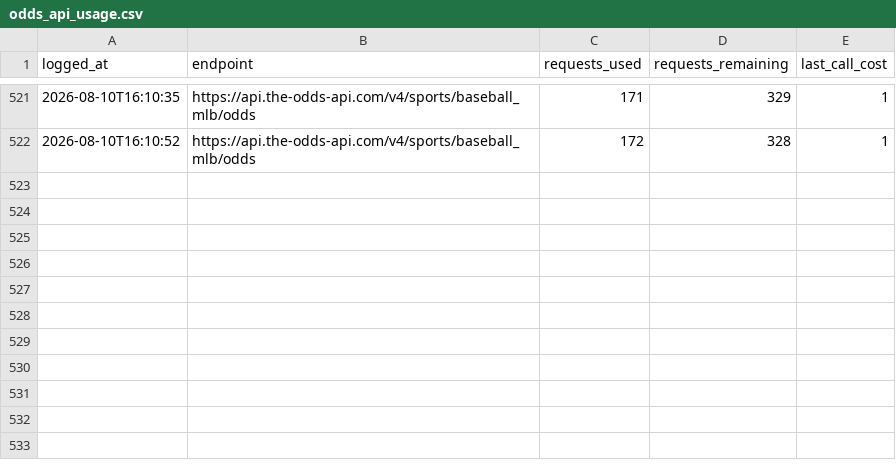
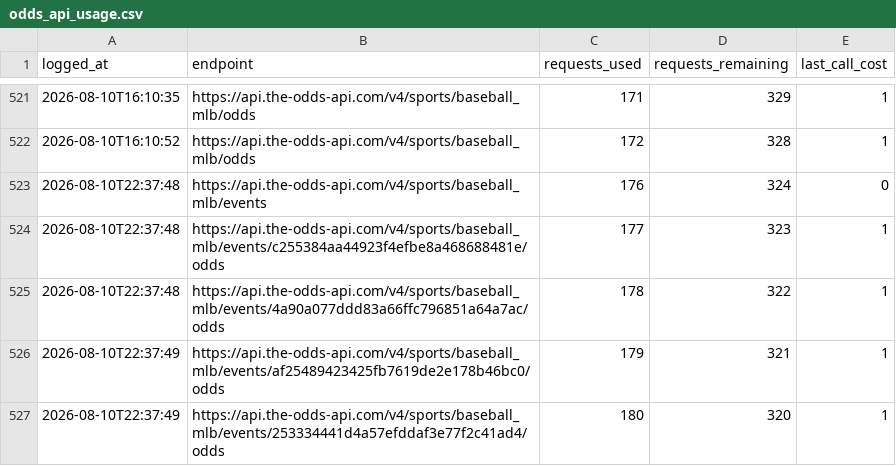
Before and after one commit to jackgoad05-afk/mlb-k-props, a CSV file: output/odds_api_usage.csv, drawn as a sheet; only a part is shown, gaps mark what is left out; the diff names each change by its address in the sheet, - before the commit and + after, or states it on an @@ line.

```diff
--- a/output/odds_api_usage.csv
+++ b/output/odds_api_usage.csv
+row 523: 2026-08-10T22:37:48 | https://api.the-odds-api.com/v4/sports/baseball_mlb/events | 176 | 324 | 0
+row 524: 2026-08-10T22:37:48 | https://api.the-odds-api.com/v4/sports/baseball_mlb/events/c255384aa44923f4efbe8a468688481e/odds | 177 | 323 | 1
+row 525: 2026-08-10T22:37:48 | https://api.the-odds-api.com/v4/sports/baseball_mlb/events/4a90a077ddd83a66ffc796851a64a7ac/odds | 178 | 322 | 1
+row 526: 2026-08-10T22:37:49 | https://api.the-odds-api.com/v4/sports/baseball_mlb/events/af25489423425fb7619de2e178b46bc0/odds | 179 | 321 | 1
+row 527: 2026-08-10T22:37:49 | https://api.the-odds-api.com/v4/sports/baseball_mlb/events/253334441d4a57efddaf3e77f2c41ad4/odds | 180 | 320 | 1
```
Also changed, not shown: output/ks_paper_ledger.csv.
